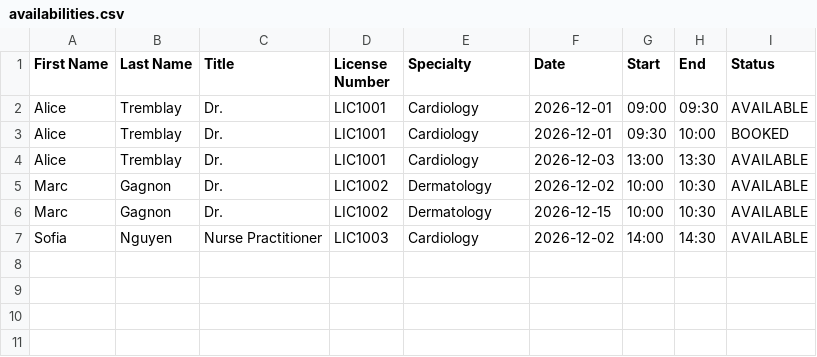
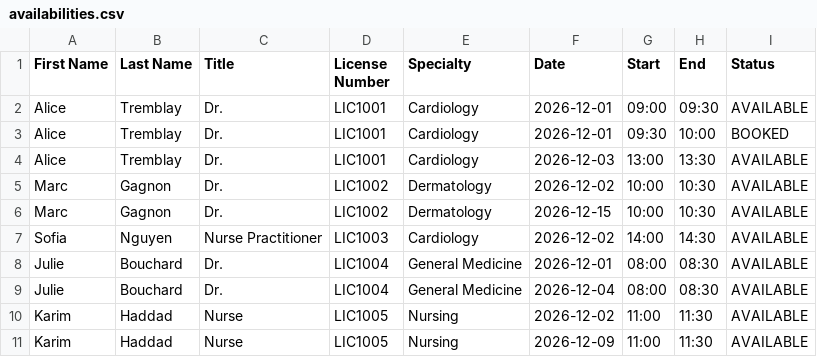
Before and after one commit to EmileGhattas/SOEN342-Project, a CSV file: data/availabilities.csv, drawn as a sheet.

Commit message:
Fix menu
- Removed "Setup" since it isn't a use case: things that can't be created through use cases are seeded instead
- Drafted the menu of each role
- Added more sample data (professionals, resources and services)

```diff
--- a/data/availabilities.csv
+++ b/data/availabilities.csv
@@ -7 +7,5 @@ Marc,Gagnon,Dr.,LIC1002,Dermatology,2026-12-15,10:00,10:30,AVAILABLE
 Sofia,Nguyen,Nurse Practitioner,LIC1003,Cardiology,2026-12-02,14:00,14:30,AVAILABLE
+Julie,Bouchard,Dr.,LIC1004,General Medicine,2026-12-01,08:00,08:30,AVAILABLE
+Julie,Bouchard,Dr.,LIC1004,General Medicine,2026-12-04,08:00,08:30,AVAILABLE
+Karim,Haddad,Nurse,LIC1005,Nursing,2026-12-02,11:00,11:30,AVAILABLE
+Karim,Haddad,Nurse,LIC1005,Nursing,2026-12-09,11:00,11:30,AVAILABLE
```
Also changed, not shown: 3 other files.
